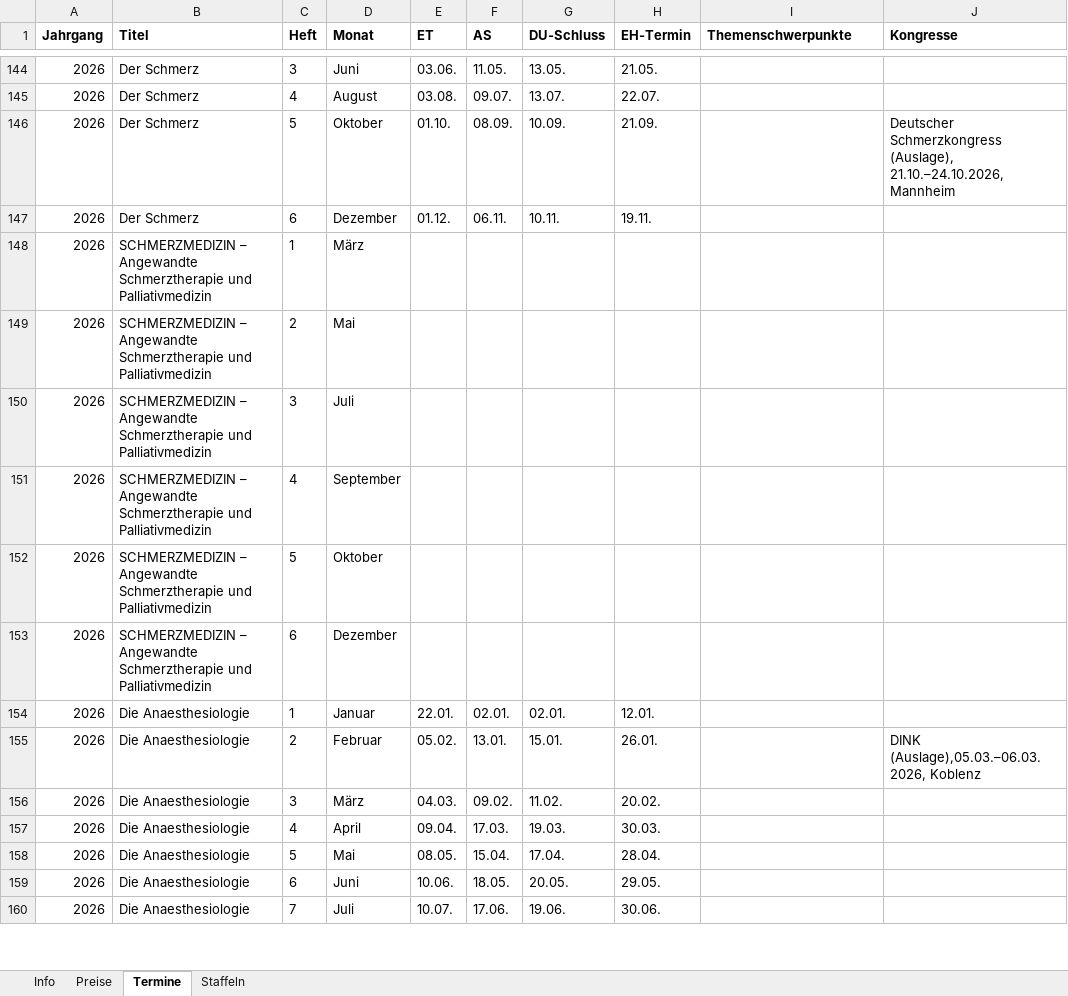
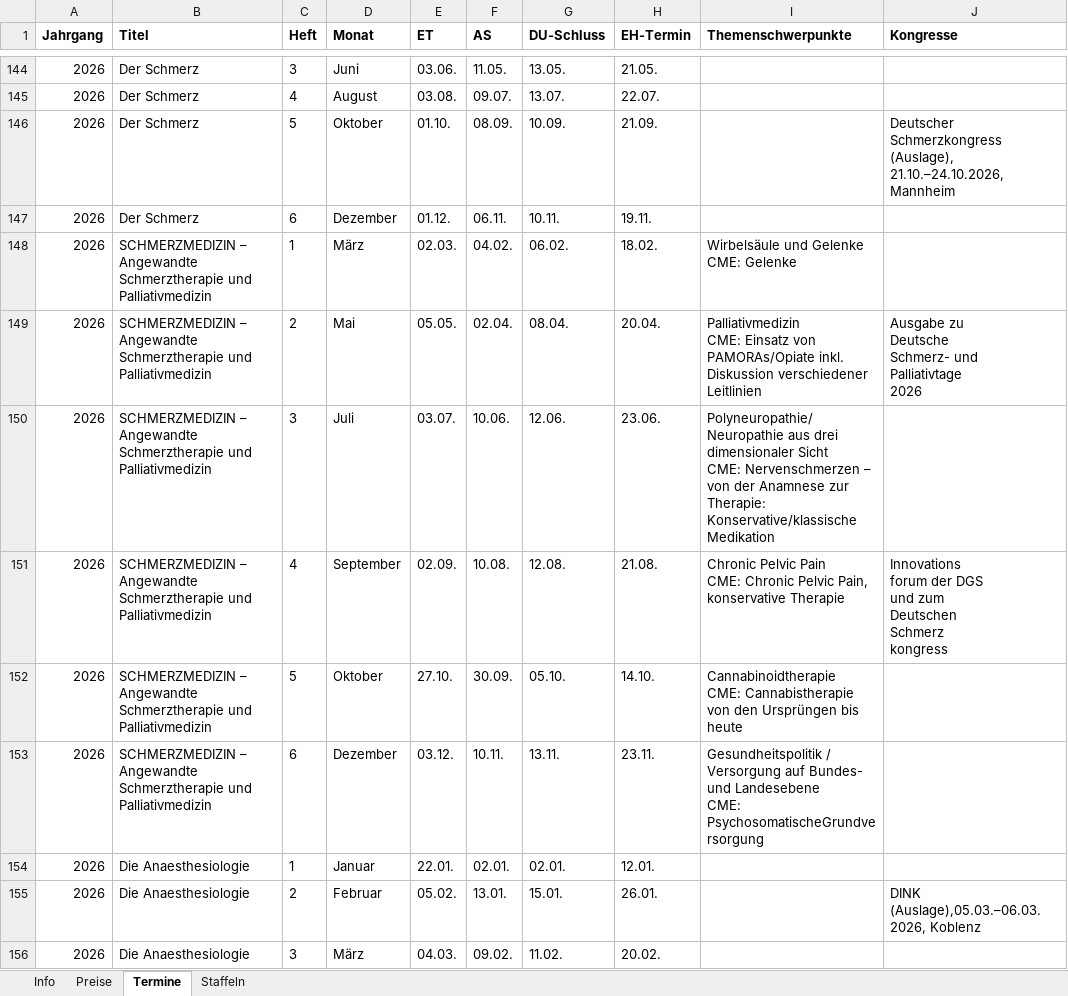
Before and after one commit to Barings1995/angebotswerkzeuge, an Excel workbook: Angebotsdaten.xlsx, sheet Termine, drawn as a sheet; only a part is shown, gaps mark what is left out; the shorter side is filled out with more unchanged rows; values as stored, in another font and other column widths than the file's, no borders; ↵ is a line break in a cell; the diff covers the shown part only; the diff names each change by its address in the sheet, - before the commit and + after, or states it on an @@ line.

```diff
--- a/Angebotsdaten.xlsx (sheet Termine)
+++ b/Angebotsdaten.xlsx (sheet Termine)
-E148 (ET): (empty)
+E148 (ET): 02.03.
-F148 (AS): (empty)
+F148 (AS): 04.02.
-G148 (DU-Schluss): (empty)
+G148 (DU-Schluss): 06.02.
-H148 (EH-Termin): (empty)
+H148 (EH-Termin): 18.02.
-I148 (Themenschwerpunkte): (empty)
+I148 (Themenschwerpunkte): Wirbelsäule und Gelenke ↵ CME: Gelenke
-E149 (ET): (empty)
+E149 (ET): 05.05.
-F149 (AS): (empty)
+F149 (AS): 02.04.
-G149 (DU-Schluss): (empty)
+G149 (DU-Schluss): 08.04.
-H149 (EH-Termin): (empty)
+H149 (EH-Termin): 20.04.
-I149 (Themenschwerpunkte): (empty)
+I149 (Themenschwerpunkte): Palliativmedizin ↵ CME: Einsatz von PAMORAs/Opiate inkl. Diskussion verschiedener Leitlinien
-J149 (Kongresse): (empty)
+J149 (Kongresse): Ausgabe zu ↵ Deutsche ↵ Schmerz- und ↵ Palliativtage ↵ 2026
-E150 (ET): (empty)
+E150 (ET): 03.07.
-F150 (AS): (empty)
+F150 (AS): 10.06.
-G150 (DU-Schluss): (empty)
+G150 (DU-Schluss): 12.06.
-H150 (EH-Termin): (empty)
+H150 (EH-Termin): 23.06.
-I150 (Themenschwerpunkte): (empty)
+I150 (Themenschwerpunkte): Polyneuropathie/Neuropathie aus drei dimensionaler Sicht ↵ CME: Nervenschmerzen – von der Anamnese zur Therapie: Konservative/klassische Medikation
-E151 (ET): (empty)
+E151 (ET): 02.09.
-F151 (AS): (empty)
+F151 (AS): 10.08.
-G151 (DU-Schluss): (empty)
+G151 (DU-Schluss): 12.08.
-H151 (EH-Termin): (empty)
+H151 (EH-Termin): 21.08.
-I151 (Themenschwerpunkte): (empty)
+I151 (Themenschwerpunkte): Chronic Pelvic Pain ↵ CME: Chronic Pelvic Pain, konservative Therapie
-J151 (Kongresse): (empty)
+J151 (Kongresse): Innovations ↵ forum der DGS ↵ und zum ↵ Deutschen ↵ Schmerz ↵ kongress
-E152 (ET): (empty)
+E152 (ET): 27.10.
-F152 (AS): (empty)
+F152 (AS): 30.09.
-G152 (DU-Schluss): (empty)
+G152 (DU-Schluss): 05.10.
-H152 (EH-Termin): (empty)
+H152 (EH-Termin): 14.10.
-I152 (Themenschwerpunkte): (empty)
+I152 (Themenschwerpunkte): Cannabinoidtherapie ↵ CME: Cannabistherapie von den Ursprüngen bis heute
-E153 (ET): (empty)
+E153 (ET): 03.12.
-F153 (AS): (empty)
+F153 (AS): 10.11.
-G153 (DU-Schluss): (empty)
+G153 (DU-Schluss): 13.11.
-H153 (EH-Termin): (empty)
+H153 (EH-Termin): 23.11.
-I153 (Themenschwerpunkte): (empty)
+I153 (Themenschwerpunkte): Gesundheitspolitik / Versorgung auf Bundes- und Landesebene ↵ CME: PsychosomatischeGrundversorgung
```
Also changed, not shown: 8 added rows elsewhere in this sheet, sheet Preise.
